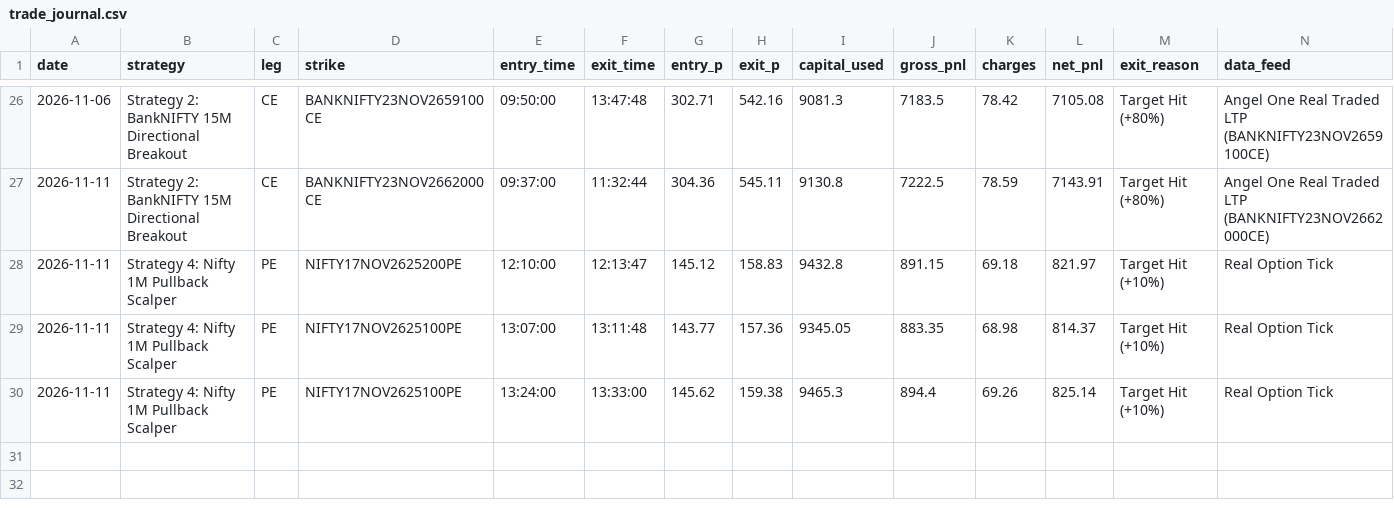
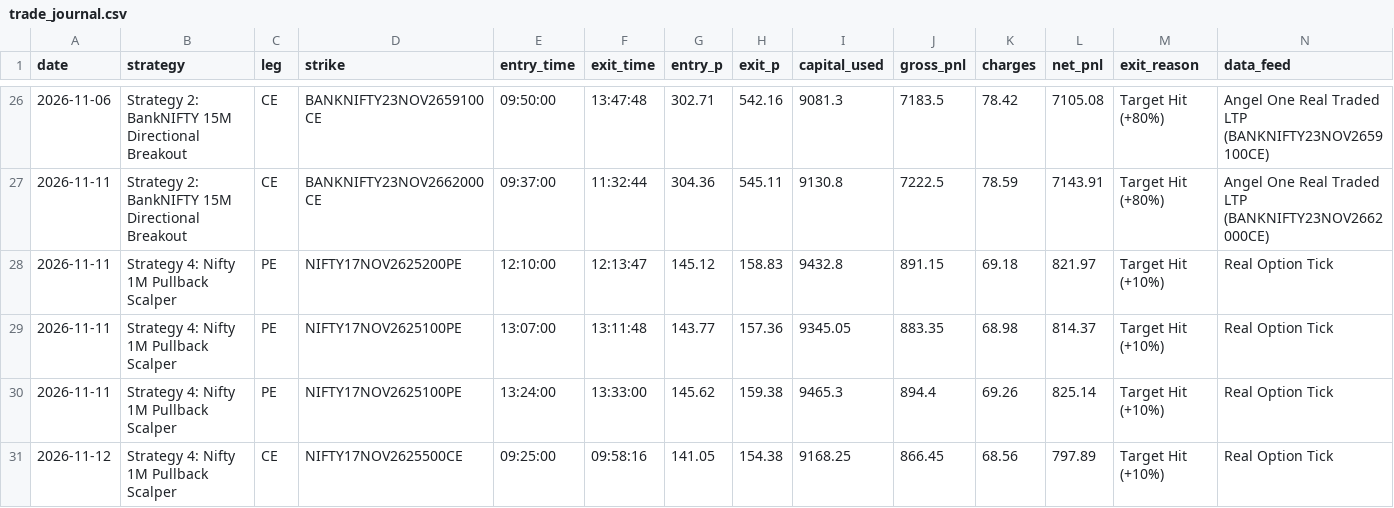
Before and after one commit to don9116969-cmd/NF-OP, a CSV file: data/trade_journal.csv, drawn as a sheet; only a part is shown, gaps mark what is left out.

Commit message:
Auto-Journal: 🔴 Exit Strategy 4: Nifty 1M Pullback Scalper [PnL: INR +797.89] [skip ci]

```diff
--- a/data/trade_journal.csv
+++ b/data/trade_journal.csv
@@ -30 +30,2 @@ date,strategy,leg,strike,entry_time,exit_time,entry_p,exit_p,capital_used,gross_
 2026-11-11,Strategy 4: Nifty 1M Pullback Scalper,PE,NIFTY17NOV2625100PE,13:24:00,13:33:00,145.62,159.38,9465.3,894.4,69.26,825.14,Target Hit (+10%),Real Option Tick
+2026-11-12,Strategy 4: Nifty 1M Pullback Scalper,CE,NIFTY17NOV2625500CE,09:25:00,09:58:16,141.05,154.38,9168.25,866.45,68.56,797.89,Target Hit (+10%),Real Option Tick
```
Also changed, not shown: 5 other files.
